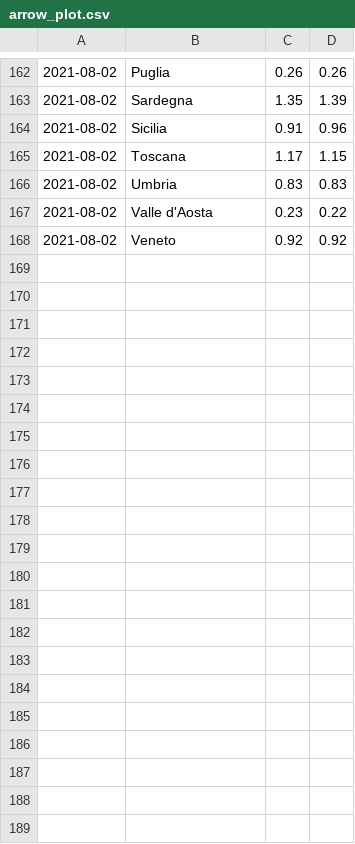
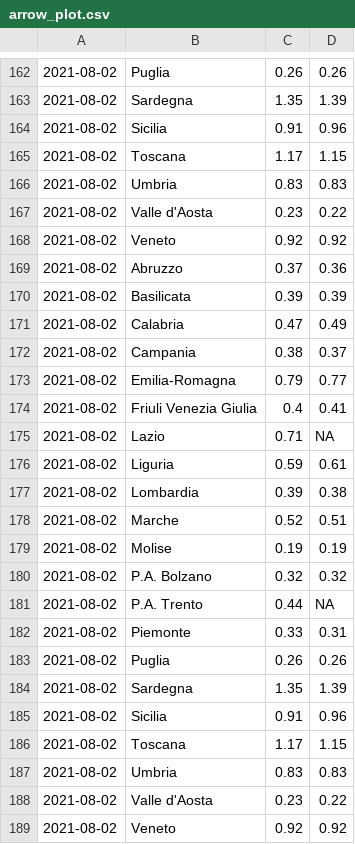
Before and after one commit to Data-Network-Lab/indicatore_zona_gialla, a CSV file: data/graph-data/arrow_plot.csv, drawn as a sheet; only a part is shown, gaps mark what is left out; the diff names each change by its address in the sheet, - before the commit and + after, or states it on an @@ line.

```diff
--- a/data/graph-data/arrow_plot.csv
+++ b/data/graph-data/arrow_plot.csv
+row 169: 2021-08-02 | Abruzzo | 0.37 | 0.36
+row 170: 2021-08-02 | Basilicata | 0.39 | 0.39
+row 171: 2021-08-02 | Calabria | 0.47 | 0.49
+row 172: 2021-08-02 | Campania | 0.38 | 0.37
+row 173: 2021-08-02 | Emilia-Romagna | 0.79 | 0.77
+row 174: 2021-08-02 | Friuli Venezia Giulia | 0.4 | 0.41
+row 175: 2021-08-02 | Lazio | 0.71 | NA
+row 176: 2021-08-02 | Liguria | 0.59 | 0.61
+row 177: 2021-08-02 | Lombardia | 0.39 | 0.38
+row 178: 2021-08-02 | Marche | 0.52 | 0.51
+row 179: 2021-08-02 | Molise | 0.19 | 0.19
+row 180: 2021-08-02 | P.A. Bolzano | 0.32 | 0.32
+row 181: 2021-08-02 | P.A. Trento | 0.44 | NA
+row 182: 2021-08-02 | Piemonte | 0.33 | 0.31
+row 183: 2021-08-02 | Puglia | 0.26 | 0.26
+row 184: 2021-08-02 | Sardegna | 1.35 | 1.39
+row 185: 2021-08-02 | Sicilia | 0.91 | 0.96
+row 186: 2021-08-02 | Toscana | 1.17 | 1.15
+row 187: 2021-08-02 | Umbria | 0.83 | 0.83
+row 188: 2021-08-02 | Valle d'Aosta | 0.23 | 0.22
+row 189: 2021-08-02 | Veneto | 0.92 | 0.92
```
Also changed, not shown: data/graph-data/tabella_semplice.csv, data/graph-data/variazione_giornaliera.csv, 3 other files.
